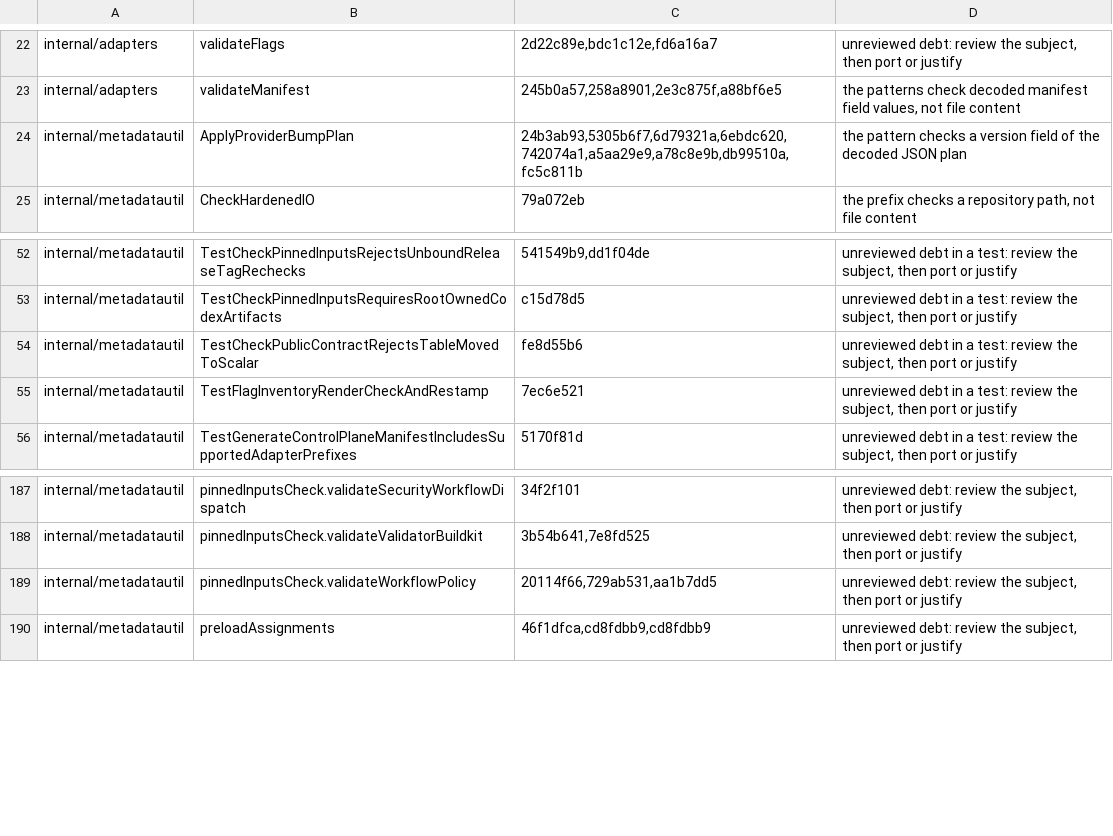
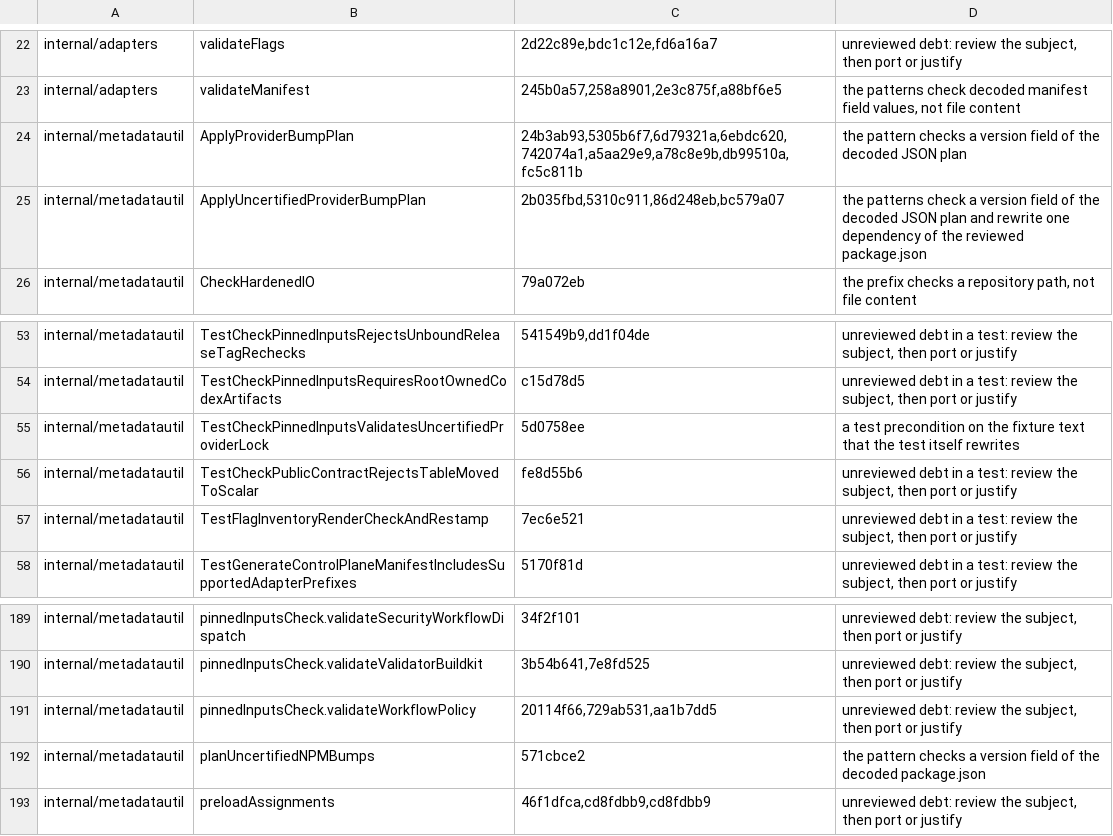
Before and after one commit to omkhar/workcell, a TSV file: policy/validator-anchoring-baseline.tsv, drawn as a sheet; only a part is shown, gaps mark what is left out.

```diff
--- a/policy/validator-anchoring-baseline.tsv
+++ b/policy/validator-anchoring-baseline.tsv
@@ -24,2 +24,3 @@ internal/adapters	validateManifest	245b0a57,258a8901,2e3c875f,a88bf6e5	the patte
 internal/metadatautil	ApplyProviderBumpPlan	24b3ab93,5305b6f7,6d79321a,6ebdc620,742074a1,a5aa29e9,a78c8e9b,db99510a,fc5c811b	the pattern checks a version field of the decoded JSON plan
+internal/metadatautil	ApplyUncertifiedProviderBumpPlan	2b035fbd,5310c911,86d248eb,bc579a07	the patterns check a version field of the decoded JSON plan and rewrite one dependency of the reviewed package.json
 internal/metadatautil	CheckHardenedIO	79a072eb	the prefix checks a repository path, not file content
@@ -53,2 +54,3 @@ internal/metadatautil	TestCheckPinnedInputsRejectsUnboundReleaseTagRechecks	5415
 internal/metadatautil	TestCheckPinnedInputsRequiresRootOwnedCodexArtifacts	c15d78d5	unreviewed debt in a test: review the subject, then port or justify
+internal/metadatautil	TestCheckPinnedInputsValidatesUncertifiedProviderLock	5d0758ee	a test precondition on the fixture text that the test itself rewrites
 internal/metadatautil	TestCheckPublicContractRejectsTableMovedToScalar	fe8d55b6	unreviewed debt in a test: review the subject, then port or justify
@@ -189,2 +191,3 @@ internal/metadatautil	pinnedInputsCheck.validateValidatorBuildkit	3b54b641,7e8fd
 internal/metadatautil	pinnedInputsCheck.validateWorkflowPolicy	20114f66,729ab531,aa1b7dd5	unreviewed debt: review the subject, then port or justify
+internal/metadatautil	planUncertifiedNPMBumps	571cbce2	the pattern checks a version field of the decoded package.json
 internal/metadatautil	preloadAssignments	46f1dfca,cd8fdbb9,cd8fdbb9	unreviewed debt: review the subject, then port or justify
```
Also changed, not shown: 15 other files.
